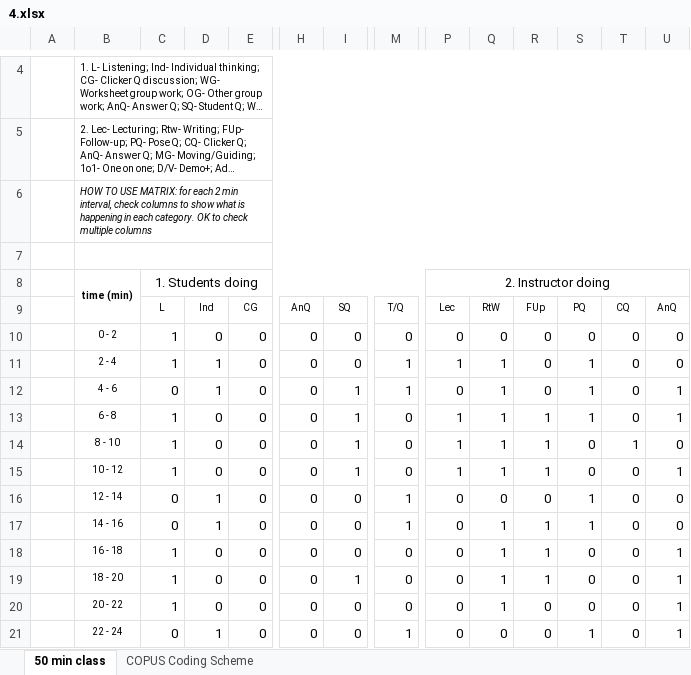
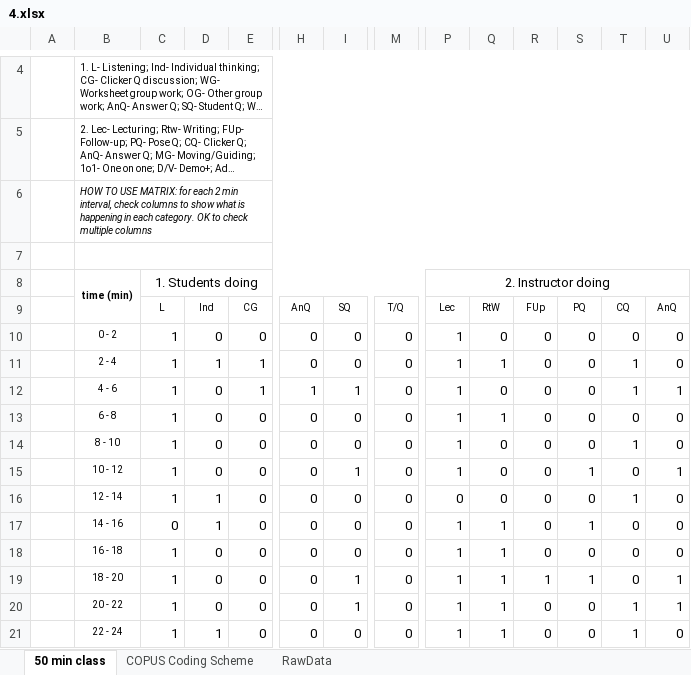
Before and after one commit to Christian-TechUCM/Fleiss-Kappa, an Excel workbook: Testfiles/4.xlsx, sheet 50 min class, drawn as a sheet; only a part is shown, gaps mark what is left out; long unchanged cells end in …; values as stored, in another font and other column widths than the file's, no borders; the diff covers the shown part only; the diff names each change by its address in the sheet, - before the commit and + after, or states it on an @@ line.

```diff
--- a/Testfiles/4.xlsx (sheet 50 min class)
+++ b/Testfiles/4.xlsx (sheet 50 min class)
+sheet tab: RawData
-P10: 0
+P10: 1
-E11:E12: 0
+E11:E12: 1
-M11:M12: 1
+M11:M12: 0
-S11:S13: 1
+S11:S13: 0
-T11:T12: 0
+T11:T12: 1
-C12: 0
+C12: 1
-D12: 1
+D12: 0
-H12: 0
+H12: 1
-P12: 0
+P12: 1
-Q12: 1
+Q12: 0
-I13:I14: 1
+I13:I14: 0
-R13:R15: 1
+R13:R15: 0
-U13: 1
+U13: 0
-Q14:Q15: 1
+Q14:Q15: 0
-S15: 0
+S15: 1
-C16: 0
+C16: 1
-M16:M17: 1
+M16:M17: 0
-S16: 1
+S16: 0
-T16: 0
+T16: 1
-P17:P21: 0
+P17:P21: 1
-R17:R18: 1
+R17:R18: 0
-U18: 1
+U18: 0
-S19: 0
+S19: 1
-I20: 0
+I20: 1
-T20:T21: 0
+T20:T21: 1
-C21: 0
+C21: 1
-M21: 1
+M21: 0
-Q21: 0
+Q21: 1
-S21: 1
+S21: 0
-U21: 1
+U21: 0
```
Also changed, not shown: 1 added row, 1 removed row and 52 edited cells elsewhere in this sheet, charts or pictures, Testfiles/1.xlsx, Testfiles/10.xlsx, 25 other files.
